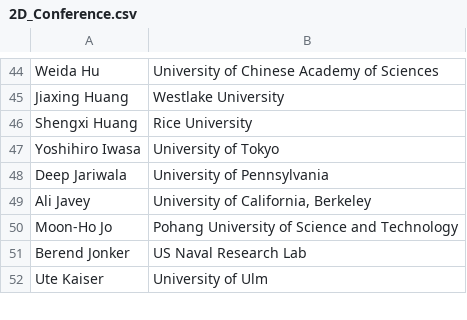
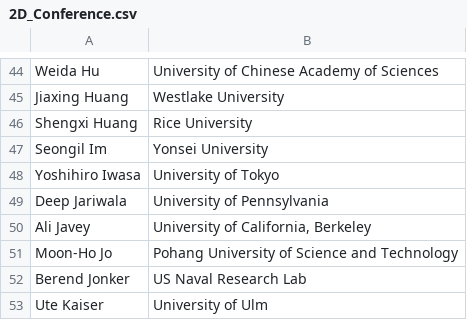
Before and after one commit to 0Hughman0/tmd_conference, a CSV file: tmd_conference/_data/2D_Conference.csv, drawn as a sheet; only a part is shown, gaps mark what is left out.

```diff
--- a/tmd_conference/_data/2D_Conference.csv
+++ b/tmd_conference/_data/2D_Conference.csv
@@ -46,2 +46,3 @@ Jiaxing Huang,Westlake University
 Shengxi Huang,Rice University
+Seongil Im,Yonsei University
 Yoshihiro Iwasa,University of Tokyo
```
Also changed, not shown: tmd_conference/_data/plenaries.csv, 1 other file.
